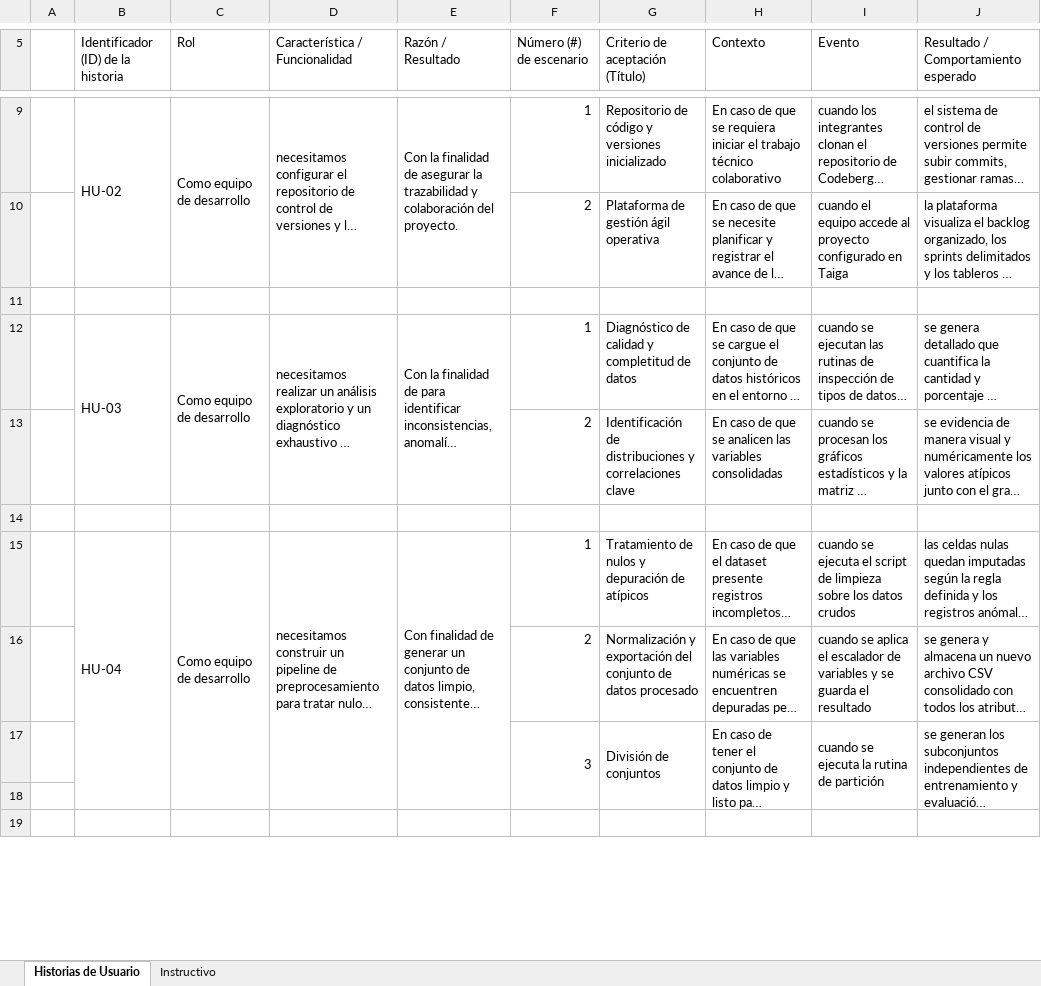
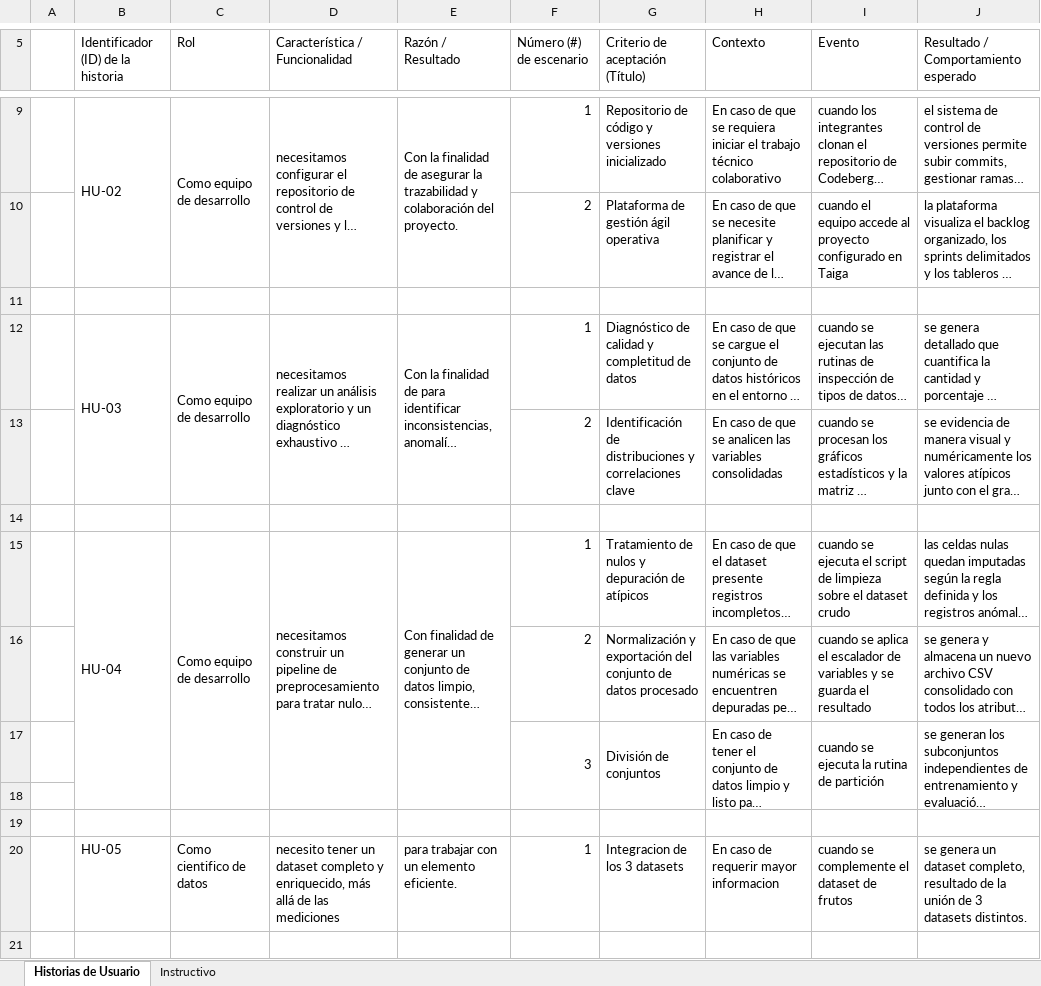
Before and after one commit to Backnozzle/HarvesTam-Edu, an Excel workbook: Fase 2/Evidencias proyecto/Documentación/SCRUM/3. Historias Usuario con instructivo.xlsx, sheet Historias de Usuario, drawn as a sheet; only a part is shown, gaps mark what is left out; long unchanged cells end in …; values as stored, in another font and other column widths than the file's, no cell formats; the diff covers the shown part only; the diff names each change by its address in the sheet, - before the commit and + after, or states it on an @@ line.

Commit message:
Actualizacion de historias de usuario respecto a la planilla de control de cambios

```diff
--- a/Fase 2/Evidencias proyecto/Documentación/SCRUM/3. Historias Usuario con instructivo.xlsx (sheet Historias de Usuario)
+++ b/Fase 2/Evidencias proyecto/Documentación/SCRUM/3. Historias Usuario con instructivo.xlsx (sheet Historias de Usuario)
-I15 (Evento): …limpieza sobre los datos crudos
+I15 (Evento): …limpieza sobre el dataset crudo
+row 20:  | HU-05 | Como cientifico de datos | necesito tener un dataset completo y enriquecido, más allá de las mediciones | para trabajar con un elemento eficiente. | 1 | Integracion de los 3 datasets | En caso de requerir mayor informacion | cuando se complemente el dataset de frutos | se genera un dataset completo, resultado de la unión de 3 datasets distintos.
+row 21: (empty)
```
Also changed, not shown: 18 added rows, 17 removed rows, 1 moved row and 14 edited cells elsewhere in this sheet, cell formats, Fase 2/Evidencias proyecto/Documentación/SCRUM/4. Product Backlog.xlsx, 5 other files.
